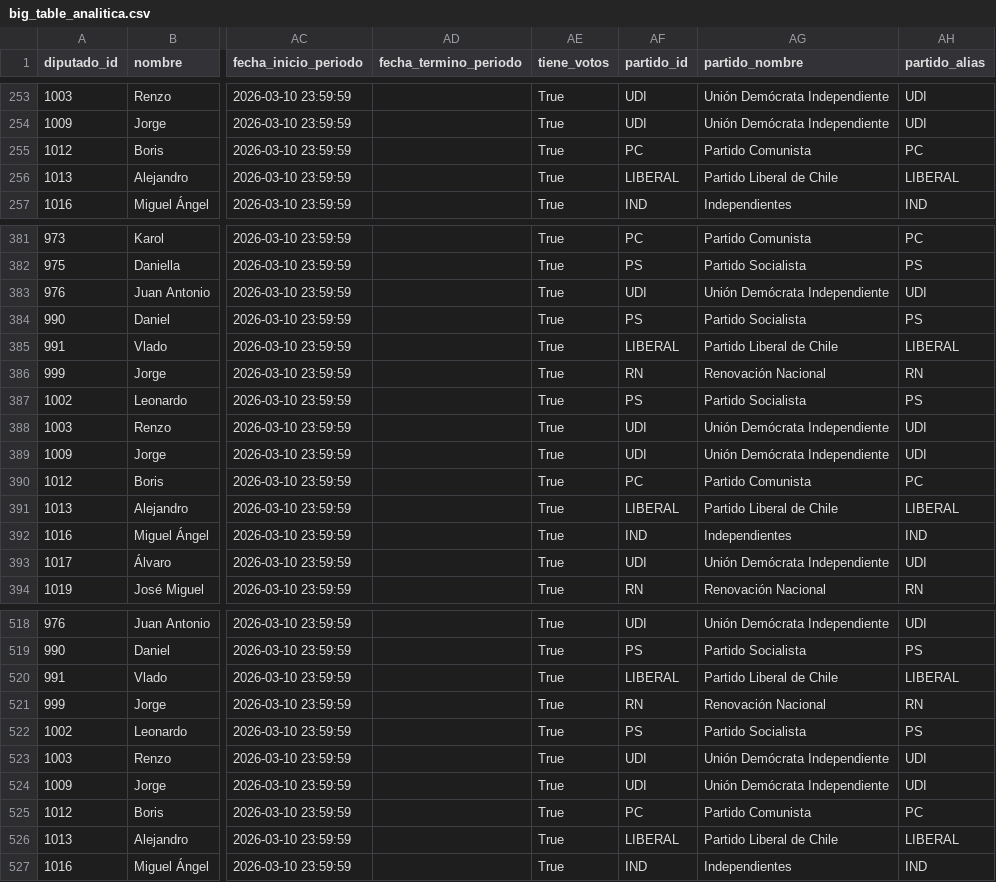
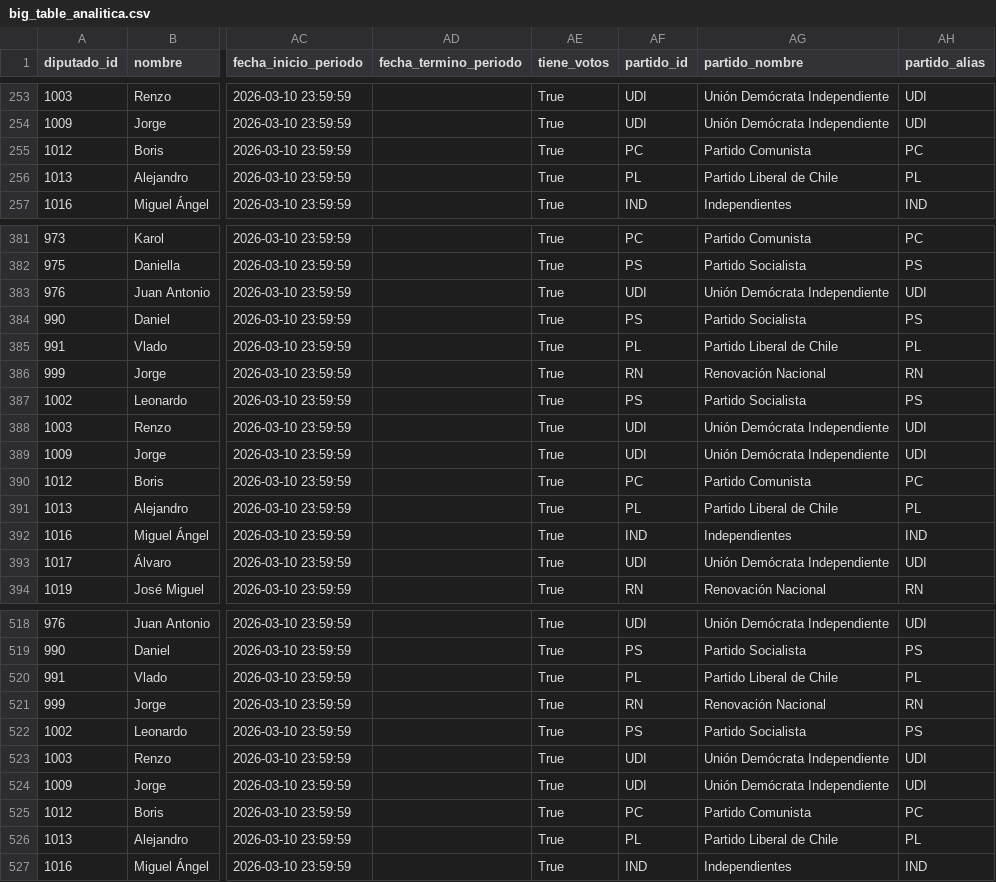
Before and after one commit to joserodriguezc/grupo_1_programacion_ciencia_datos, a CSV file: F2/data/processed/big_table_analitica.csv, drawn as a sheet; only a part is shown, gaps mark what is left out; the diff covers the shown part only; the diff names each change by its address in the sheet, - before the commit and + after, or states it on an @@ line.

```diff
--- a/F2/data/processed/big_table_analitica.csv
+++ b/F2/data/processed/big_table_analitica.csv
-AF256 (partido_id): LIBERAL
+AF256 (partido_id): PL
-AH256 (partido_alias): LIBERAL
+AH256 (partido_alias): PL
-AF385 (partido_id): LIBERAL
+AF385 (partido_id): PL
-AH385 (partido_alias): LIBERAL
+AH385 (partido_alias): PL
-AF391 (partido_id): LIBERAL
+AF391 (partido_id): PL
-AH391 (partido_alias): LIBERAL
+AH391 (partido_alias): PL
-AF520 (partido_id): LIBERAL
+AF520 (partido_id): PL
-AH520 (partido_alias): LIBERAL
+AH520 (partido_alias): PL
-AF526 (partido_id): LIBERAL
+AF526 (partido_id): PL
-AH526 (partido_alias): LIBERAL
+AH526 (partido_alias): PL
```
Also changed, not shown: 52 edited cells elsewhere in this file, F2/data/processed/militancias_analiticas.csv, F2/data/processed/reporte_calidad.csv, 2 other files.
